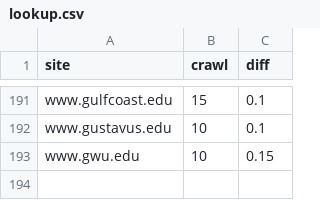
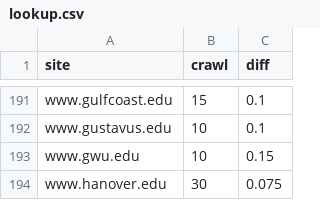
Before and after one commit to sembrat/video_downloader, a CSV file: lookup.csv, drawn as a sheet; only a part is shown, gaps mark what is left out.

Commit message:
hanover

```diff
--- a/lookup.csv
+++ b/lookup.csv
@@ -193 +193,2 @@ www.gustavus.edu,10,0.1
 www.gwu.edu,10,0.15
+www.hanover.edu,30,0.075
```
Also changed, not shown: 2 other files.
